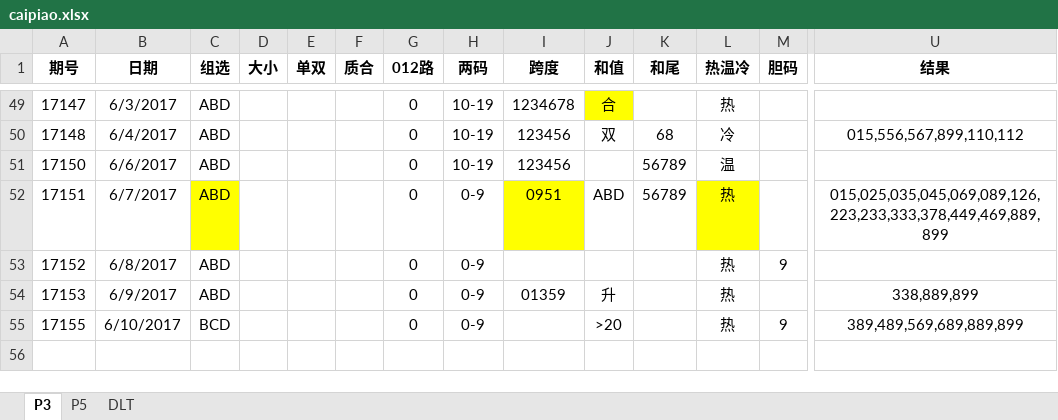
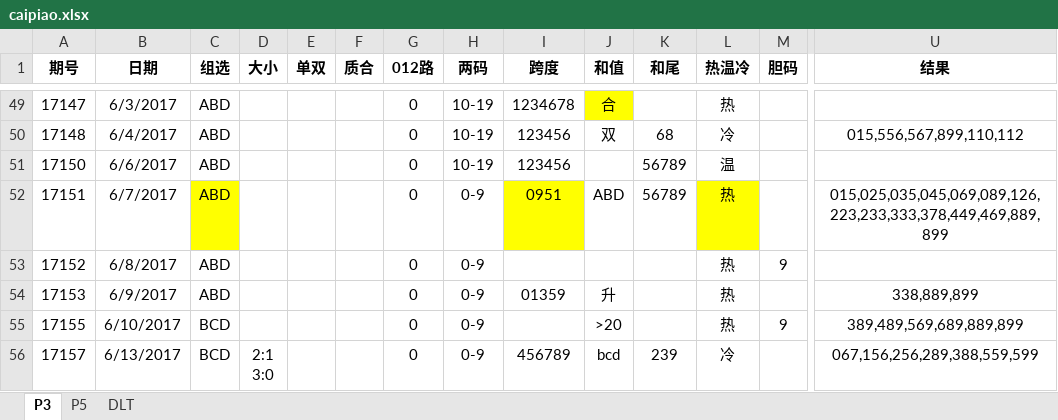
Before and after one commit to zhoubo8308/caipiao, an Excel workbook: caipiao.xlsx, sheet P3, drawn as a sheet; only a part is shown, gaps mark what is left out; values as stored, in another font and other column widths than the file's, no borders; rows hold the shown columns only; ↵ is a line break in a cell; the diff names each change by its address in the sheet, - before the commit and + after, or states it on an @@ line.

Commit message:
17157 p3 p5 59996,59992,95556,95592,95952

```diff
--- a/caipiao.xlsx (sheet P3)
+++ b/caipiao.xlsx (sheet P3)
+row 56: 17157 | 6/13/2017 | BCD | 2:1 ↵ 3:0 |  |  | 0 | 0-9 | 456789 | bcd | 239 | 冷 |  | 067,156,256,289,388,559,599
```
Also changed, not shown: sheet P5.
